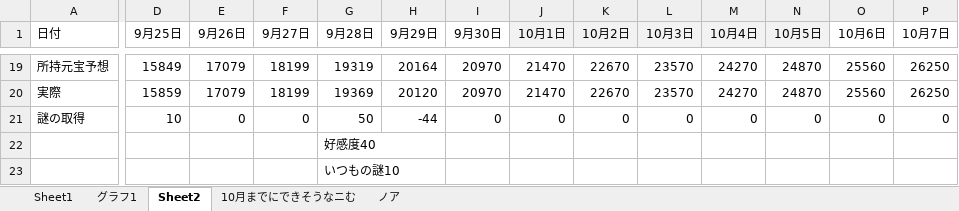
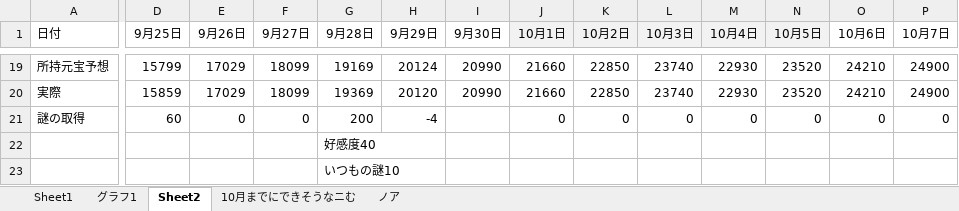
Before and after one commit to nibosea/AbondonedGirl, an Excel workbook: excel/ganhou/ganhou.xlsx, sheet Sheet2, drawn as a sheet; only a part is shown, gaps mark what is left out; values as stored, in another font and other column widths than the file's, no borders; the diff covers the shown part only; the diff names each change by its address in the sheet, - before the commit and + after, or states it on an @@ line.

```diff
--- a/excel/ganhou/ganhou.xlsx (sheet Sheet2)
+++ b/excel/ganhou/ganhou.xlsx (sheet Sheet2)
-D19 (9月25日): 15849
+D19 (9月25日): 15799
-E19:E20 (9月26日): 17079
+E19:E20 (9月26日): 17029
-F19:F20 (9月27日): 18199
+F19:F20 (9月27日): 18099
-G19 (9月28日): 19319
+G19 (9月28日): 19169
-H19 (9月29日): 20164
+H19 (9月29日): 20124
-I19:I20 (9月30日): 20970
+I19:I20 (9月30日): 20990
-J19:J20 (10月1日): 21470
+J19:J20 (10月1日): 21660
-K19:K20 (10月2日): 22670
+K19:K20 (10月2日): 22850
-L19:L20 (10月3日): 23570
+L19:L20 (10月3日): 23740
-M19:M20 (10月4日): 24270
+M19:M20 (10月4日): 22930
-N19:N20 (10月5日): 24870
+N19:N20 (10月5日): 23520
-O19:O20 (10月6日): 25560
+O19:O20 (10月6日): 24210
-P19:P20 (10月7日): 26250
+P19:P20 (10月7日): 24900
-D21 (9月25日): 10
+D21 (9月25日): 60
-G21 (9月28日): 50
+G21 (9月28日): 200
-H21 (9月29日): -44
+H21 (9月29日): -4
-I21 (9月30日): 0
+I21 (9月30日): (empty)
```
Also changed, not shown: 40 edited cells elsewhere in this sheet, charts or pictures.
